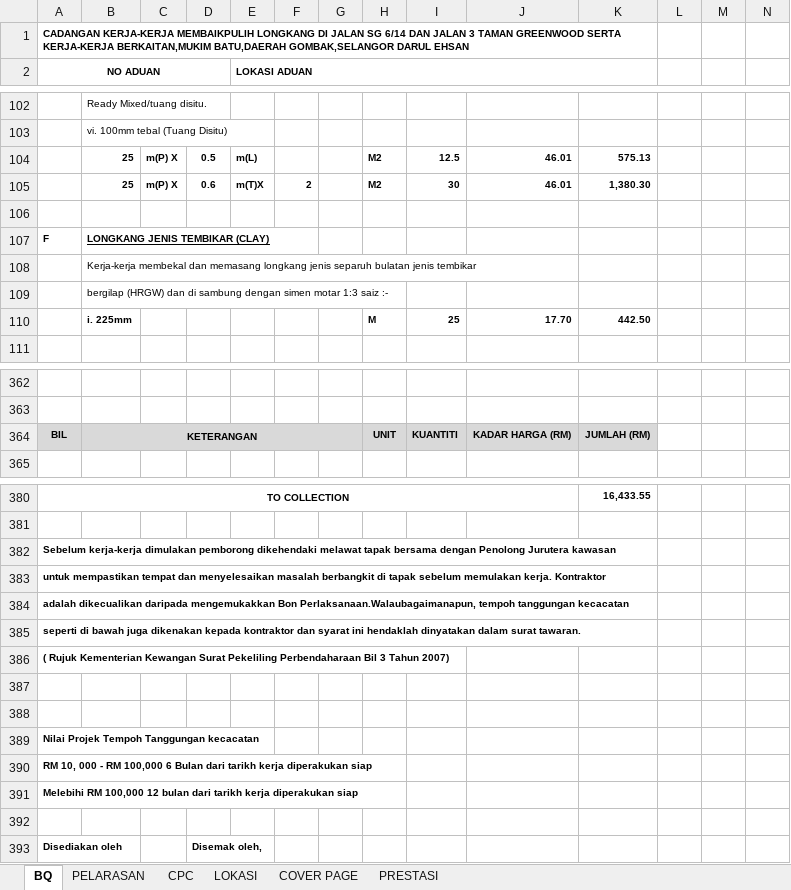
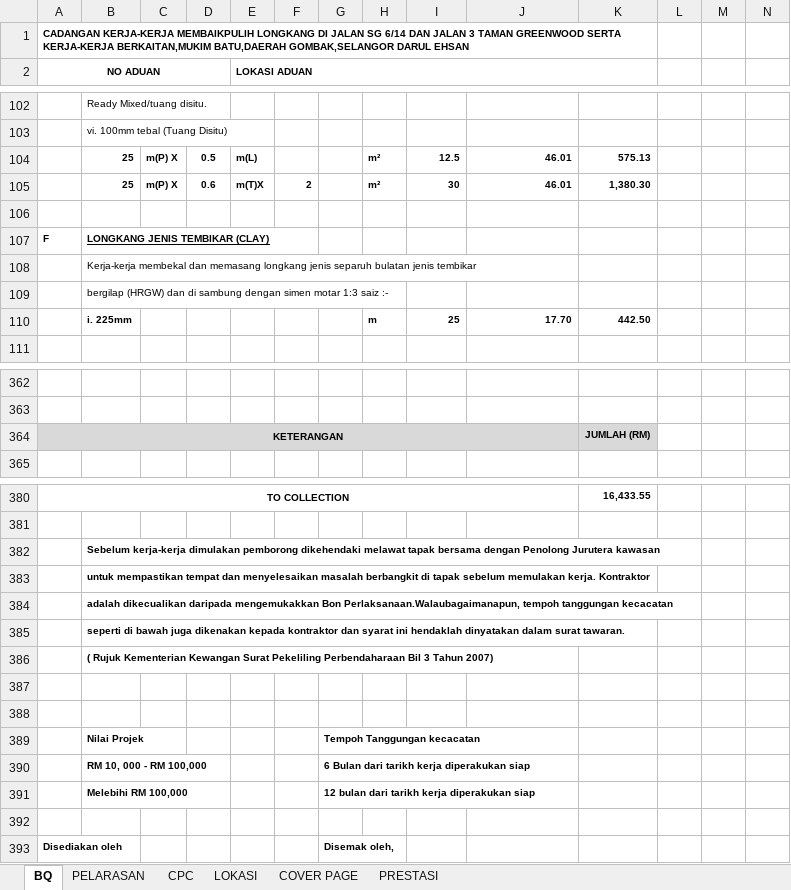
Before and after one commit to ar-Raqmi/InfraHub, an Excel workbook: references/referenceDocs/SG 6-14 DAN JALAN 3 TAMAN GREENWOOD.xlsx, sheet BQ, drawn as a sheet; only a part is shown, gaps mark what is left out; values as stored, in another font and other column widths than the file's, no borders; removed rows and columns are numbered as before the commit, all else as after; rows hold the shown columns only; the diff covers the shown part only; the diff names each change by its address in the sheet, - before the commit and + after, or states it on an @@ line.

Commit message:
updated references doc

```diff
--- a/references/referenceDocs/SG 6-14 DAN JALAN 3 TAMAN GREENWOOD.xlsx (sheet BQ)
+++ b/references/referenceDocs/SG 6-14 DAN JALAN 3 TAMAN GREENWOOD.xlsx (sheet BQ)
-H104:H105: M2
+H104:H105: m²
-H110: M
+H110: m
-row 364: BIL | KETERANGAN |  |  |  |  |  | UNIT | KUANTITI | KADAR HARGA (RM) | JUMLAH (RM)
+row 364: KETERANGAN |  |  |  |  |  |  |  |  |  | JUMLAH (RM)
-row 382: Sebelum kerja-kerja dimulakan pemborong dikehendaki melawat tapak bersama dengan Penolong Jurutera kawasan
-row 383: untuk mempastikan tempat dan menyelesaikan masalah berbangkit di tapak sebelum memulakan kerja. Kontraktor
-row 384: adalah dikecualikan daripada mengemukakkan Bon Perlaksanaan.Walaubagaimanapun, tempoh tanggungan kecacatan
-row 385: seperti di bawah juga dikenakan kepada kontraktor dan syarat ini hendaklah dinyatakan dalam surat tawaran.
-row 386: ( Rujuk Kementerian Kewangan Surat Pekeliling Perbendaharaan Bil 3 Tahun 2007)
+row 382:  | Sebelum kerja-kerja dimulakan pemborong dikehendaki melawat tapak bersama dengan Penolong Jurutera kawasan
+row 383:  | untuk mempastikan tempat dan menyelesaikan masalah berbangkit di tapak sebelum memulakan kerja. Kontraktor
+row 384:  | adalah dikecualikan daripada mengemukakkan Bon Perlaksanaan.Walaubagaimanapun, tempoh tanggungan kecacatan
+row 385:  | seperti di bawah juga dikenakan kepada kontraktor dan syarat ini hendaklah dinyatakan dalam surat tawaran.
+row 386:  | ( Rujuk Kementerian Kewangan Surat Pekeliling Perbendaharaan Bil 3 Tahun 2007)
-row 389: Nilai Projek Tempoh Tanggungan kecacatan
-row 390: RM 10, 000 - RM 100,000 6 Bulan dari tarikh kerja diperakukan siap
-row 391: Melebihi RM 100,000 12 bulan dari tarikh kerja diperakukan siap
+row 389:  | Nilai Projek |  |  |  |  | Tempoh Tanggungan kecacatan
+row 390:  | RM 10, 000 - RM 100,000 |  |  |  |  | 6 Bulan dari tarikh kerja diperakukan siap
+row 391:  | Melebihi RM 100,000 |  |  |  |  | 12 bulan dari tarikh kerja diperakukan siap
-D393: Disemak oleh,
+D393: (empty)
-G393: (empty)
+G393: Disemak oleh,
```
Also changed, not shown: 23 edited cells elsewhere in this sheet, charts or pictures, 1 other file.
